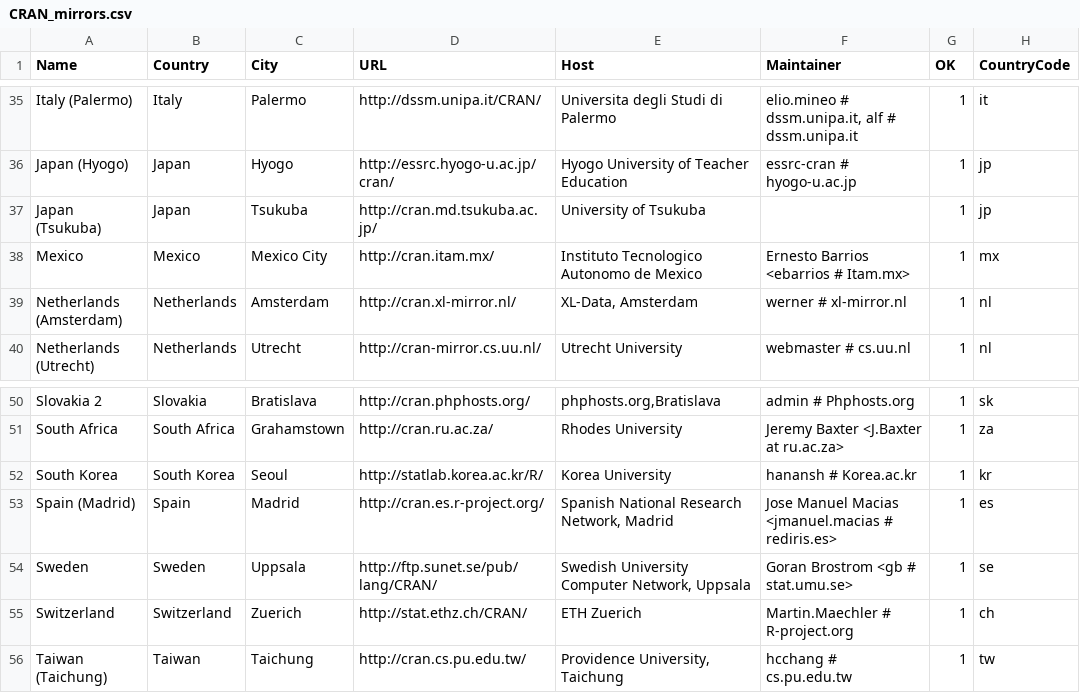
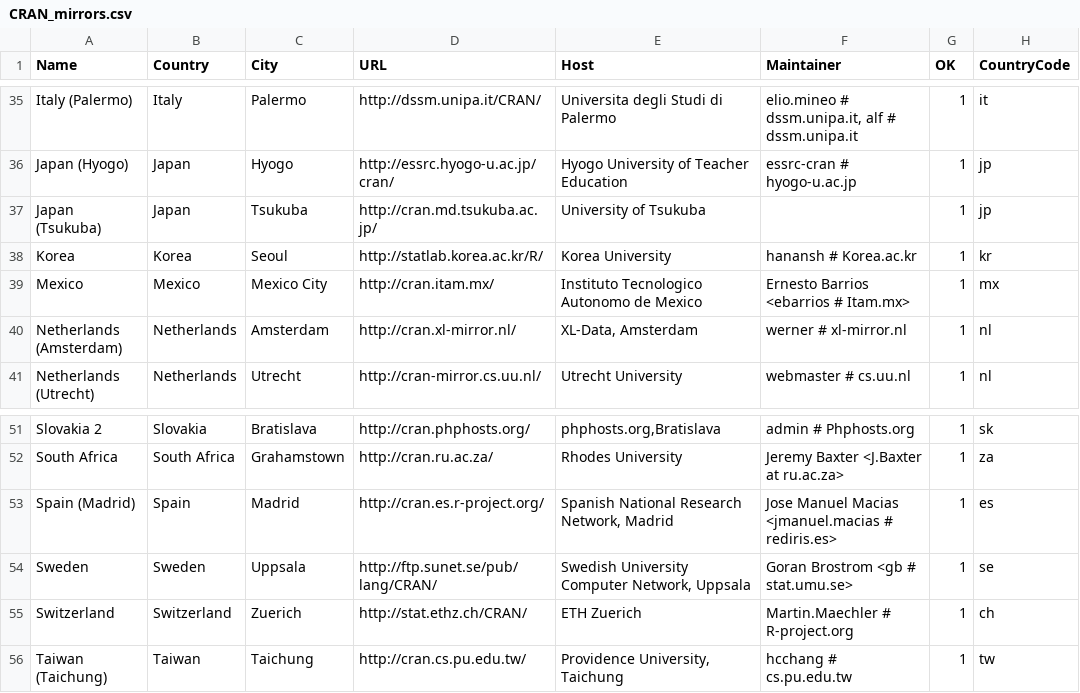
Before and after one commit to t-kalinowski/r-svn-formatted, a CSV file: doc/CRAN_mirrors.csv, drawn as a sheet; only a part is shown, gaps mark what is left out; removed rows and columns are numbered as before the commit, all else as after; the diff names each change by its address in the sheet, - before the commit and + after, or states it on an @@ line.

Commit message:
south korea -> korea
git-svn-id: https://svn.r-project.org/R/trunk@53840 00db46b3-68df-0310-9c12-caf00c1e9a41

```diff
--- a/doc/CRAN_mirrors.csv
+++ b/doc/CRAN_mirrors.csv
+row 38: Korea | Korea | Seoul | http://statlab.korea.ac.kr/R/ | Korea University | hanansh # Korea.ac.kr | 1 | kr
-row 52: South Korea | South Korea | Seoul | http://statlab.korea.ac.kr/R/ | Korea University | hanansh # Korea.ac.kr | 1 | kr
```
